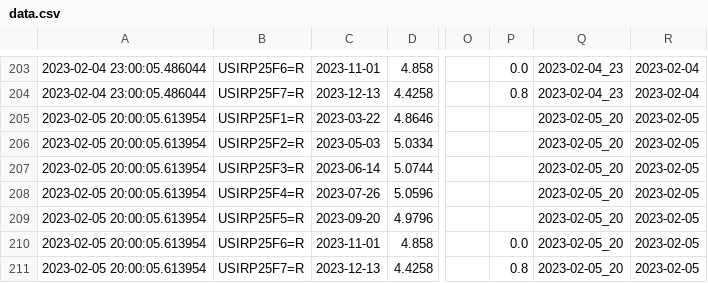
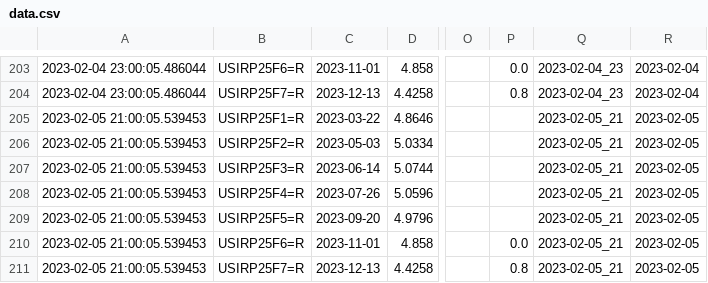
Before and after one commit to etq-quant/dashboard, a CSV file: irpr/data.csv, drawn as a sheet; only a part is shown, gaps mark what is left out; the diff names each change by its address in the sheet, - before the commit and + after, or states it on an @@ line.

```diff
--- a/irpr/data.csv
+++ b/irpr/data.csv
-A205:A211: 2023-02-05 20:00:05.613954
+A205:A211: 2023-02-05 21:00:05.539453
-Q205:Q211: 2023-02-05_20
+Q205:Q211: 2023-02-05_21
```
Also changed, not shown: irpr/ldata.csv, 1 other file.
